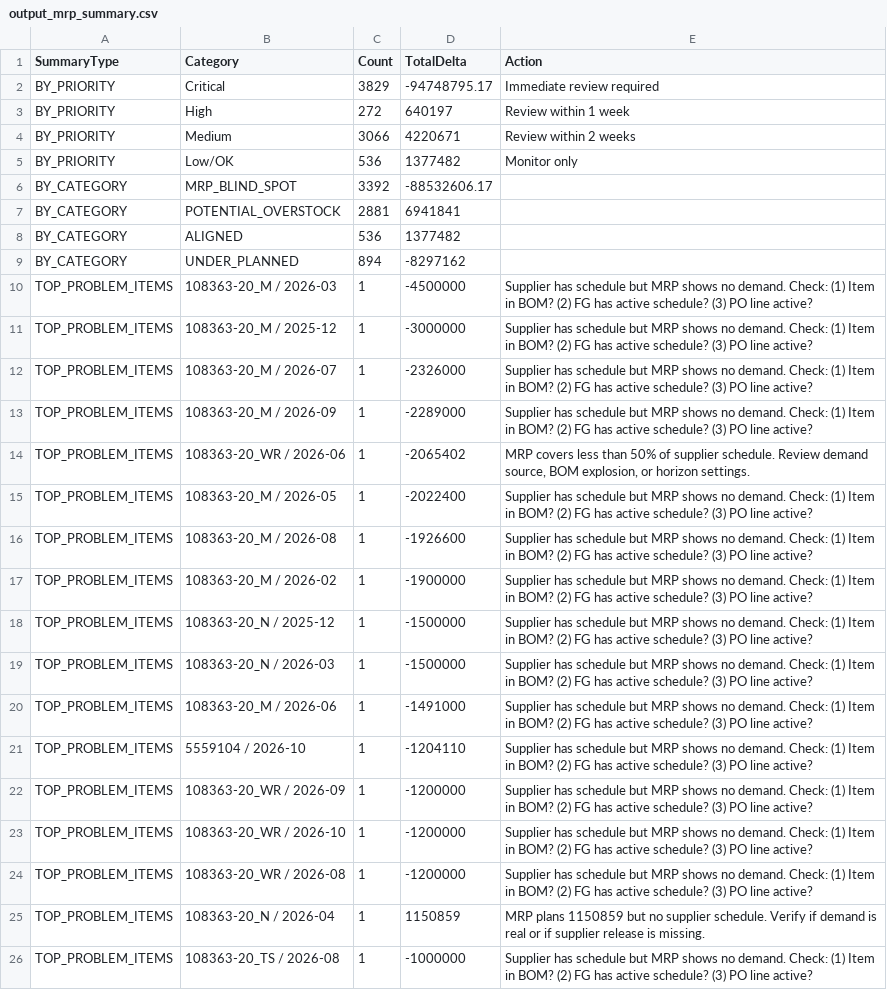
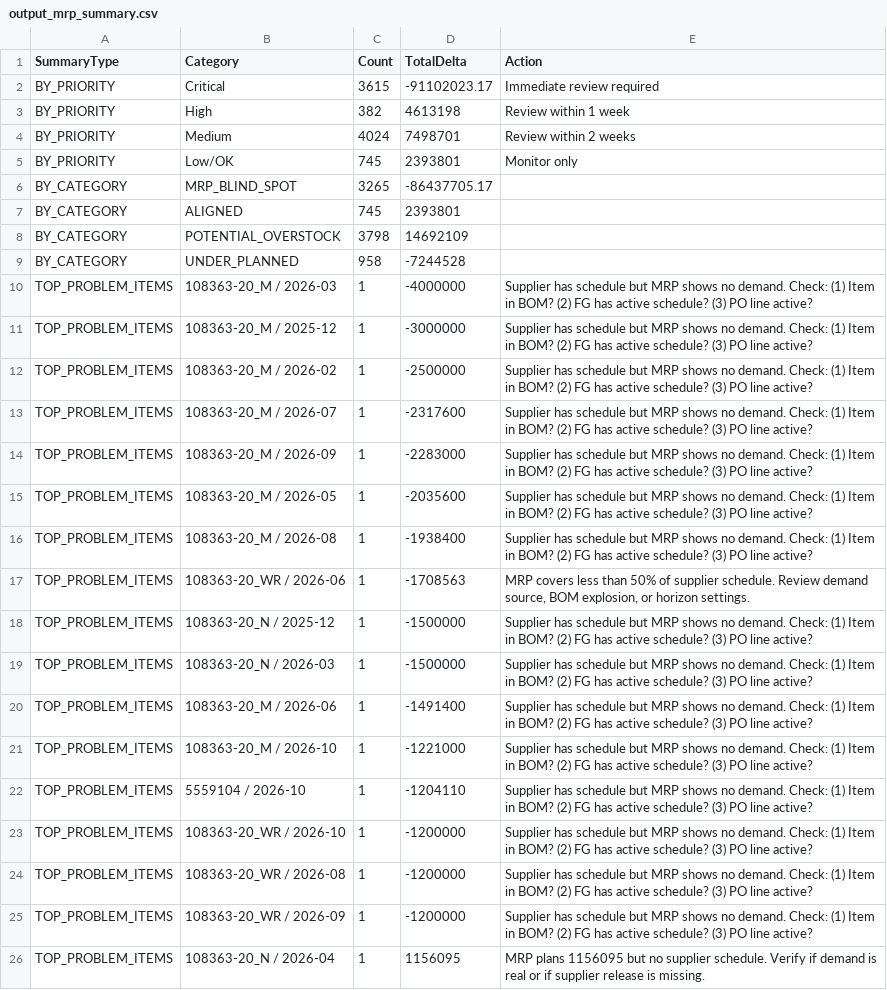
Before and after one commit to qaaph-zyld/MRP_Shadow, a CSV file: output/output_mrp_summary.csv, drawn as a sheet; only a part is shown; the shorter side is filled out with more unchanged rows; the diff covers the shown part only.

```diff
--- a/output/output_mrp_summary.csv
+++ b/output/output_mrp_summary.csv
@@ -1,25 +1,26 @@
 "SummaryType","Category","Count","TotalDelta","Action"
-"BY_PRIORITY","Critical","3829","-94748795.17","Immediate review required"
-"BY_PRIORITY","High","272","640197","Review within 1 week"
-"BY_PRIORITY","Medium","3066","4220671","Review within 2 weeks"
-"BY_PRIORITY","Low/OK","536","1377482","Monitor only"
-"BY_CATEGORY","MRP_BLIND_SPOT","3392","-88532606.17",""
-"BY_CATEGORY","POTENTIAL_OVERSTOCK","2881","6941841",""
-"BY_CATEGORY","ALIGNED","536","1377482",""
-"BY_CATEGORY","UNDER_PLANNED","894","-8297162",""
-"TOP_PROBLEM_ITEMS","108363-20_M / 2026-03","1","-4500000","Supplier has schedule but MRP shows no demand. Check: (1) Item in BOM? (2) FG has active schedule? (3) PO line active?"
+"BY_PRIORITY","Critical","3615","-91102023.17","Immediate review required"
+"BY_PRIORITY","High","382","4613198","Review within 1 week"
+"BY_PRIORITY","Medium","4024","7498701","Review within 2 weeks"
+"BY_PRIORITY","Low/OK","745","2393801","Monitor only"
+"BY_CATEGORY","MRP_BLIND_SPOT","3265","-86437705.17",""
+"BY_CATEGORY","ALIGNED","745","2393801",""
+"BY_CATEGORY","POTENTIAL_OVERSTOCK","3798","14692109",""
+"BY_CATEGORY","UNDER_PLANNED","958","-7244528",""
+"TOP_PROBLEM_ITEMS","108363-20_M / 2026-03","1","-4000000","Supplier has schedule but MRP shows no demand. Check: (1) Item in BOM? (2) FG has active schedule? (3) PO line active?"
 "TOP_PROBLEM_ITEMS","108363-20_M / 2025-12","1","-3000000","Supplier has schedule but MRP shows no demand. Check: (1) Item in BOM? (2) FG has active schedule? (3) PO line active?"
-"TOP_PROBLEM_ITEMS","108363-20_M / 2026-07","1","-2326000","Supplier has schedule but MRP shows no demand. Check: (1) Item in BOM? (2) FG has active schedule? (3) PO line active?"
-"TOP_PROBLEM_ITEMS","108363-20_M / 2026-09","1","-2289000","Supplier has schedule but MRP shows no demand. Check: (1) Item in BOM? (2) FG has active schedule? (3) PO line active?"
-"TOP_PROBLEM_ITEMS","108363-20_WR / 2026-06","1","-2065402","MRP covers less than 50% of supplier schedule. Review demand source, BOM explosion, or horizon settings."
-"TOP_PROBLEM_ITEMS","108363-20_M / 2026-05","1","-2022400","Supplier has schedule but MRP shows no demand. Check: (1) Item in BOM? (2) FG has active schedule? (3) PO line active?"
-"TOP_PROBLEM_ITEMS","108363-20_M / 2026-08","1","-1926600","Supplier has schedule but MRP shows no demand. Check: (1) Item in BOM? (2) FG has active schedule? (3) PO line active?"
-"TOP_PROBLEM_ITEMS","108363-20_M / 2026-02","1","-1900000","Supplier has schedule but MRP shows no demand. Check: (1) Item in BOM? (2) FG has active schedule? (3) PO line active?"
+"TOP_PROBLEM_ITEMS","108363-20_M / 2026-02","1","-2500000","Supplier has schedule but MRP shows no demand. Check: (1) Item in BOM? (2) FG has active schedule? (3) PO line active?"
+"TOP_PROBLEM_ITEMS","108363-20_M / 2026-07","1","-2317600","Supplier has schedule but MRP shows no demand. Check: (1) Item in BOM? (2) FG has active schedule? (3) PO line active?"
+"TOP_PROBLEM_ITEMS","108363-20_M / 2026-09","1","-2283000","Supplier has schedule but MRP shows no demand. Check: (1) Item in BOM? (2) FG has active schedule? (3) PO line active?"
+"TOP_PROBLEM_ITEMS","108363-20_M / 2026-05","1","-2035600","Supplier has schedule but MRP shows no demand. Check: (1) Item in BOM? (2) FG has active schedule? (3) PO line active?"
+"TOP_PROBLEM_ITEMS","108363-20_M / 2026-08","1","-1938400","Supplier has schedule but MRP shows no demand. Check: (1) Item in BOM? (2) FG has active schedule? (3) PO line active?"
+"TOP_PROBLEM_ITEMS","108363-20_WR / 2026-06","1","-1708563","MRP covers less than 50% of supplier schedule. Review demand source, BOM explosion, or horizon settings."
 "TOP_PROBLEM_ITEMS","108363-20_N / 2025-12","1","-1500000","Supplier has schedule but MRP shows no demand. Check: (1) Item in BOM? (2) FG has active schedule? (3) PO line active?"
 "TOP_PROBLEM_ITEMS","108363-20_N / 2026-03","1","-1500000","Supplier has schedule but MRP shows no demand. Check: (1) Item in BOM? (2) FG has active schedule? (3) PO line active?"
-"TOP_PROBLEM_ITEMS","108363-20_M / 2026-06","1","-1491000","Supplier has schedule but MRP shows no demand. Check: (1) Item in BOM? (2) FG has active schedule? (3) PO line active?"
+"TOP_PROBLEM_ITEMS","108363-20_M / 2026-06","1","-1491400","Supplier has schedule but MRP shows no demand. Check: (1) Item in BOM? (2) FG has active schedule? (3) PO line active?"
+"TOP_PROBLEM_ITEMS","108363-20_M / 2026-10","1","-1221000","Supplier has schedule but MRP shows no demand. Check: (1) Item in BOM? (2) FG has active schedule? (3) PO line active?"
 "TOP_PROBLEM_ITEMS","5559104 / 2026-10","1","-1204110","Supplier has schedule but MRP shows no demand. Check: (1) Item in BOM? (2) FG has active schedule? (3) PO line active?"
-"TOP_PROBLEM_ITEMS","108363-20_WR / 2026-09","1","-1200000","Supplier has schedule but MRP shows no demand. Check: (1) Item in BOM? (2) FG has active schedule? (3) PO line active?"
 "TOP_PROBLEM_ITEMS","108363-20_WR / 2026-10","1","-1200000","Supplier has schedule but MRP shows no demand. Check: (1) Item in BOM? (2) FG has active schedule? (3) PO line active?"
 "TOP_PROBLEM_ITEMS","108363-20_WR / 2026-08","1","-1200000","Supplier has schedule but MRP shows no demand. Check: (1) Item in BOM? (2) FG has active schedule? (3) PO line active?"
-"TOP_PROBLEM_ITEMS","108363-20_N / 2026-04","1","1150859","MRP plans 1150859 but no supplier schedule. Verify if demand is real or if supplier release is missing."
+"TOP_PROBLEM_ITEMS","108363-20_WR / 2026-09","1","-1200000","Supplier has schedule but MRP shows no demand. Check: (1) Item in BOM? (2) FG has active schedule? (3) PO line active?"
+"TOP_PROBLEM_ITEMS","108363-20_N / 2026-04","1","1156095","MRP plans 1156095 but no supplier schedule. Verify if demand is real or if supplier release is missing."
```
Also changed, not shown: 1 added row, 2 removed rows and 1 moved row elsewhere in this file, output/output_anomalies.csv, output/output_parameter_validation.csv, 11 other files.
